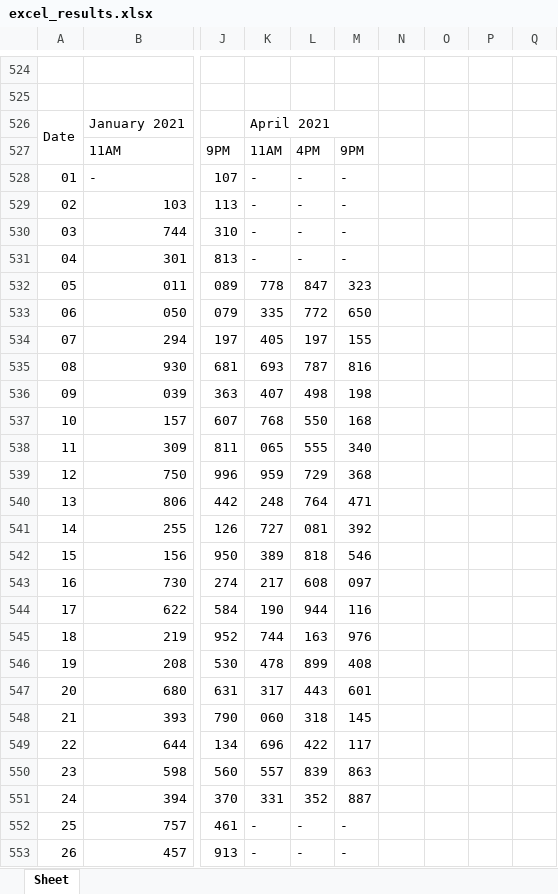
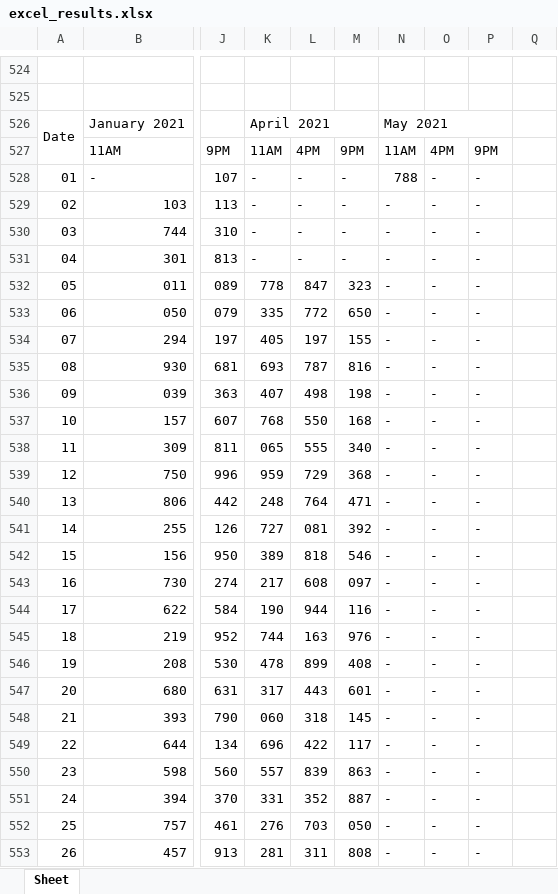
Before and after one commit to jsuci/gidapp, an Excel workbook: swertres/excel_results.xlsx, sheet Sheet, drawn as a sheet; only a part is shown, gaps mark what is left out; values as stored, in another font and other column widths than the file's, no cell formats; the diff covers the shown part only; the diff names each change by its address in the sheet, - before the commit and + after, or states it on an @@ line.

```diff
--- a/swertres/excel_results.xlsx (sheet Sheet)
+++ b/swertres/excel_results.xlsx (sheet Sheet)
-N526: (empty)
+N526: May 2021
+N526:P526 merged
-N527: (empty)
+N527: 11AM
-O527: (empty)
+O527: 4PM
-P527: (empty)
+P527: 9PM
-N528: (empty)
+N528: 788
-O528:O553: (empty)
+O528:O553: -
-P528:P553: (empty)
+P528:P553: -
-N529:N553: (empty)
+N529:N553: -
-K552: -
+K552: 276
-L552: -
+L552: 703
-M552: -
+M552: 050
-K553: -
+K553: 281
-L553: -
+L553: 311
-M553: -
+M553: 808
```
Also changed, not shown: 27 edited cells elsewhere in this sheet, cell formats, swertres/digit_position.xlsx, swertres/excel_results_2.xlsx, 30 other files.
